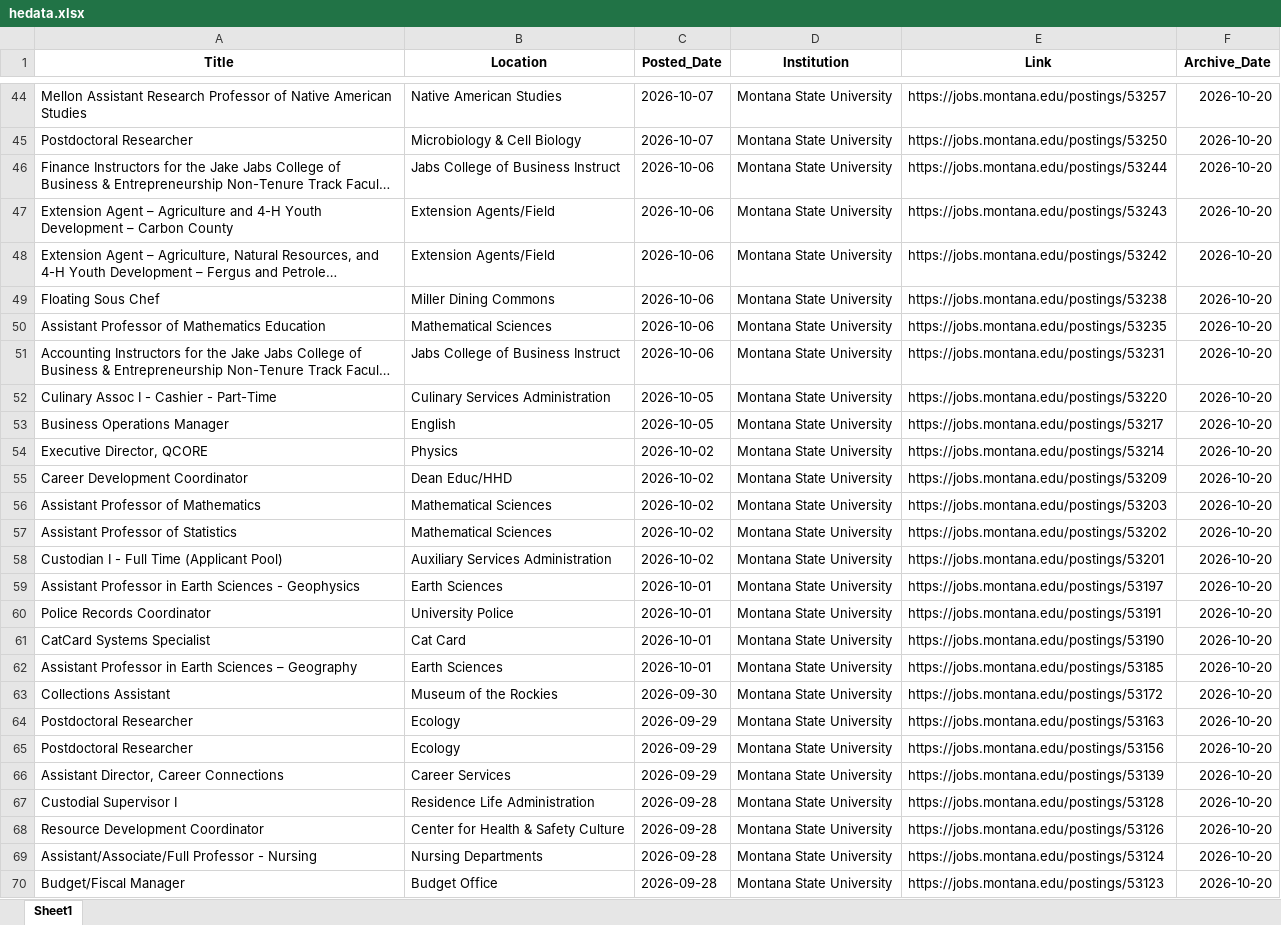
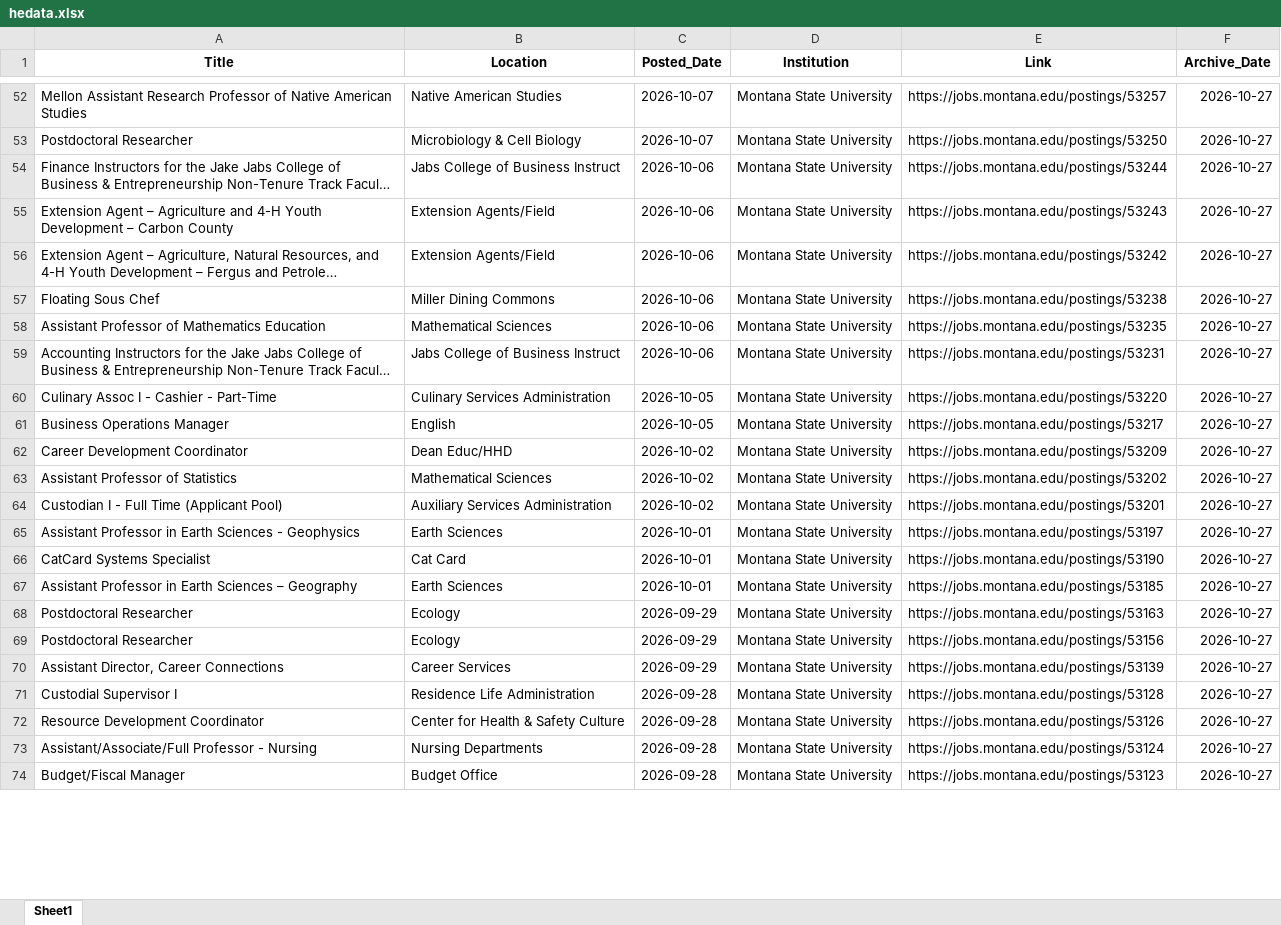
Before and after one commit to bostickmike/Montana-Education-Jobs-Dashboard, an Excel workbook: Mt_Ed_Jobs/hedata.xlsx, sheet Sheet1, drawn as a sheet; only a part is shown, gaps mark what is left out; long unchanged cells end in …; values as stored, in another font and other column widths than the file's, no borders; removed rows and columns are numbered as before the commit, all else as after; the diff covers the shown part only; the diff names each change by its address in the sheet, - before the commit and + after, or states it on an @@ line.

```diff
--- a/Mt_Ed_Jobs/hedata.xlsx (sheet Sheet1)
+++ b/Mt_Ed_Jobs/hedata.xlsx (sheet Sheet1)
-F52:F61 (Archive_Date): 2026-10-20
+F52:F61 (Archive_Date): 2026-10-27
-row 54: Executive Director, QCORE | Physics | 2026-10-02 | Montana State University | https://jobs.montana.edu/postings/53214 | 2026-10-20
-F62 (Archive_Date): 2026-10-20
+F62 (Archive_Date): 2026-10-27
-row 56: Assistant Professor of Mathematics | Mathematical Sciences | 2026-10-02 | Montana State University | https://jobs.montana.edu/postings/53203 | 2026-10-20
-F63:F65 (Archive_Date): 2026-10-20
+F63:F65 (Archive_Date): 2026-10-27
-row 60: Police Records Coordinator | University Police | 2026-10-01 | Montana State University | https://jobs.montana.edu/postings/53191 | 2026-10-20
-F66:F67 (Archive_Date): 2026-10-20
+F66:F67 (Archive_Date): 2026-10-27
-row 63: Collections Assistant | Museum of the Rockies | 2026-09-30 | Montana State University | https://jobs.montana.edu/postings/53172 | 2026-10-20
-F68:F74 (Archive_Date): 2026-10-20
+F68:F74 (Archive_Date): 2026-10-27
```
Also changed, not shown: 37 added rows, 40 removed rows and 309 edited cells elsewhere in this sheet, 16 other files.
